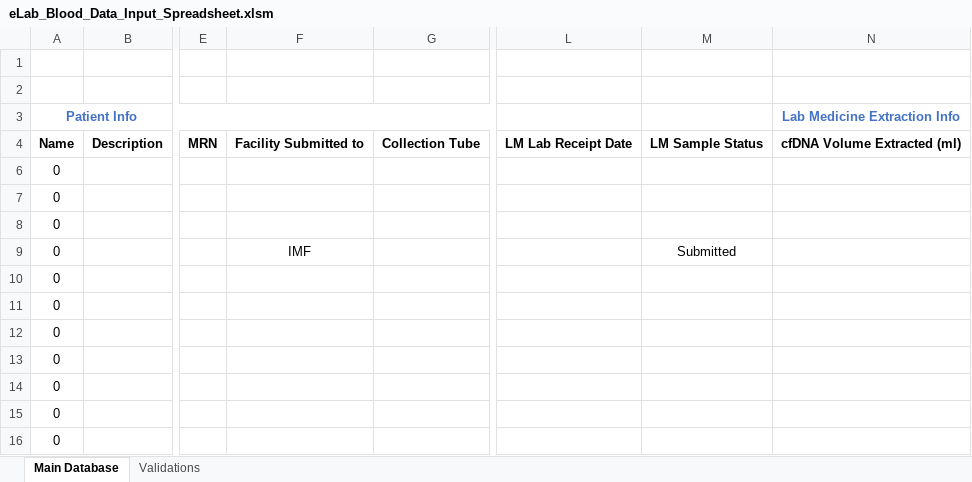
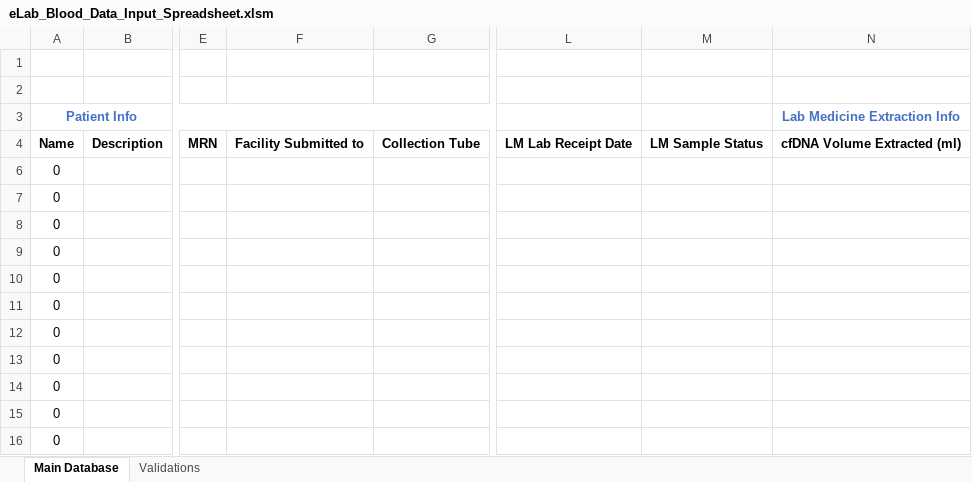
Before and after one commit to shahcompbio/spectrum_etl, an Excel workbook: spectrum_etl/elab_spreadsheet/eLab_Blood_Data_Input_Spreadsheet.xlsm, sheet Main Database, drawn as a sheet; only a part is shown, gaps mark what is left out; values as stored, in another font and other column widths than the file's, no borders; charts and pictures not drawn; the diff names each change by its address in the sheet, - before the commit and + after, or states it on an @@ line.

```diff
--- a/spectrum_etl/elab_spreadsheet/eLab_Blood_Data_Input_Spreadsheet.xlsm (sheet Main Database)
+++ b/spectrum_etl/elab_spreadsheet/eLab_Blood_Data_Input_Spreadsheet.xlsm (sheet Main Database)
-F9: IMF
+F9: (empty)
-M9: Submitted
+M9: (empty)
```
Also changed, not shown: 1 other file.
